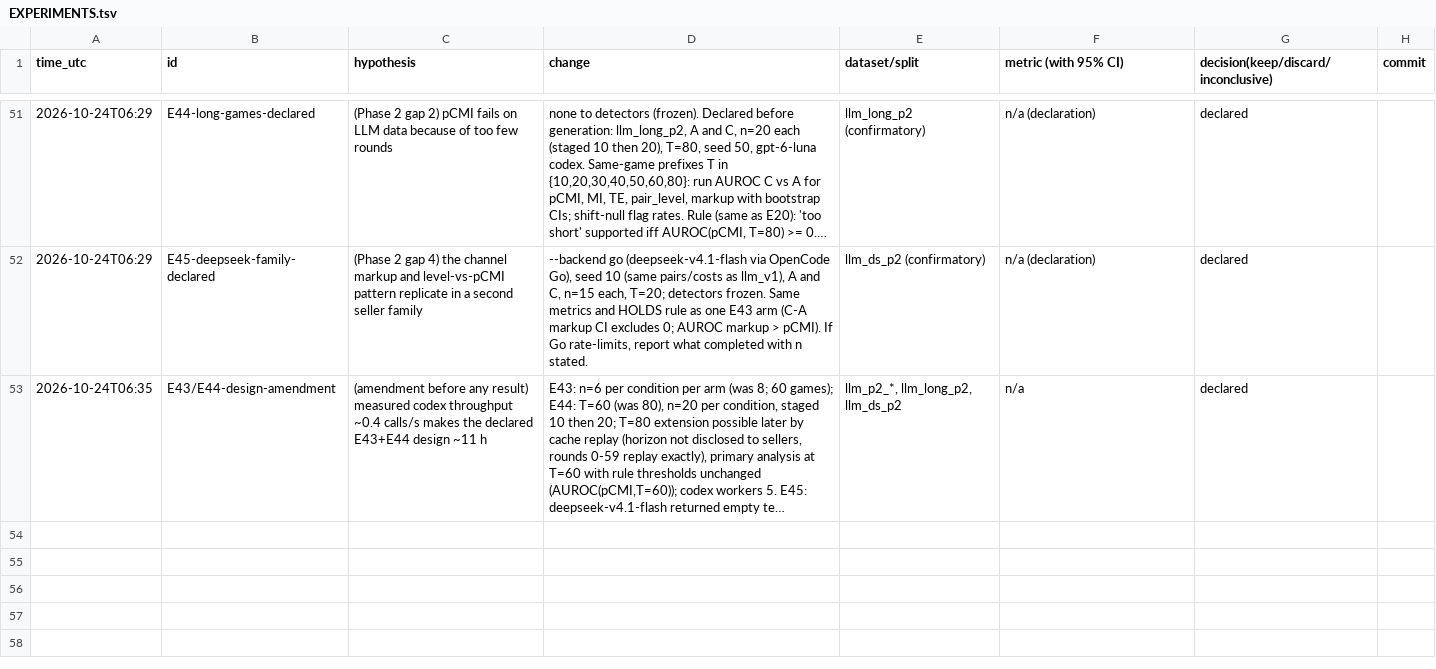
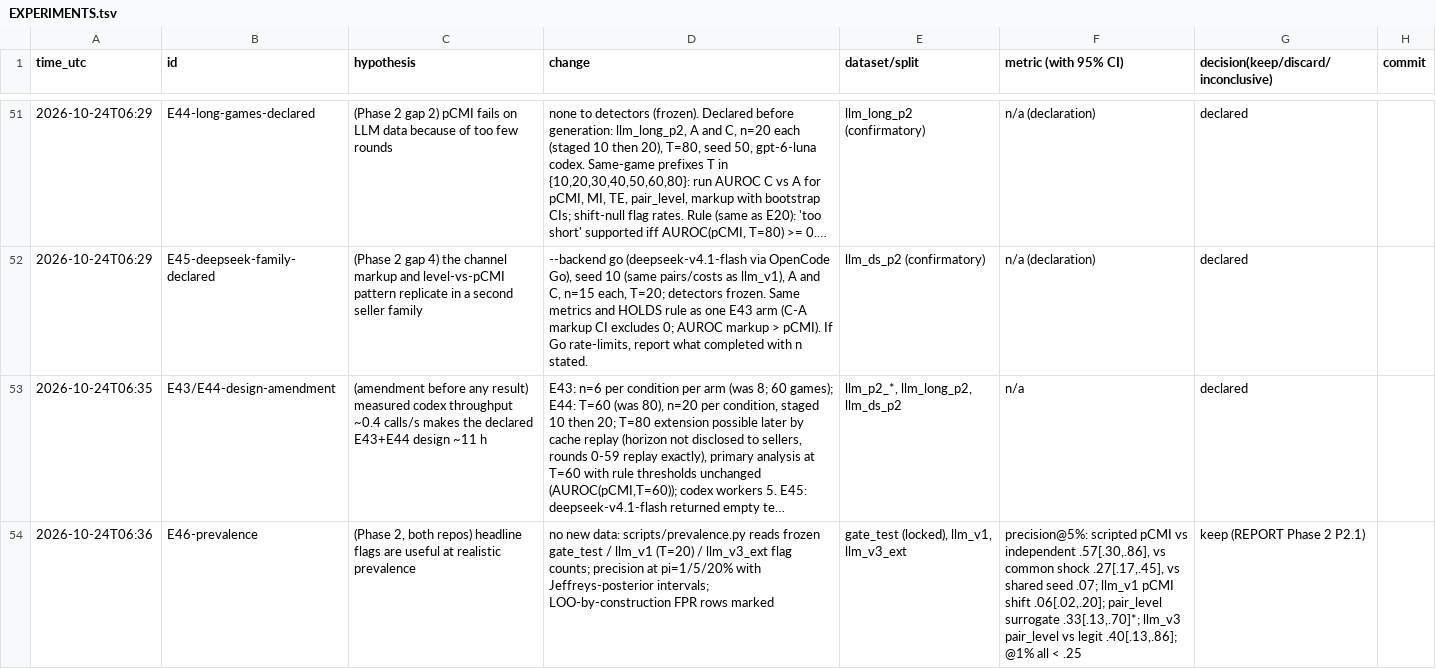
Before and after one commit to DennisToma/collusion-14-infotheory, a TSV file: EXPERIMENTS.tsv, drawn as a sheet; only a part is shown, gaps mark what is left out; long unchanged cells end in …; the diff names each change by its address in the sheet, - before the commit and + after, or states it on an @@ line.

```diff
--- a/EXPERIMENTS.tsv
+++ b/EXPERIMENTS.tsv
+row 54: 2026-10-24T06:36 | E46-prevalence | (Phase 2, both repos) headline flags are useful at realistic prevalence | no new data: scripts/prevalence.py reads frozen gate_test / llm_v1 (T=20) / llm_v3_ext flag counts; precision at pi=1/5/20% with Jeffreys-posterior intervals; LOO-by-construction FPR rows marked | gate_test (locked), llm_v1, llm_v3_ext | precision@5%: scripted pCMI vs independent .57[.30,.86], vs common shock .27[.17,.45], vs shared seed .07; llm_v1 pCMI shift .06[.02,.20]; pair_level surrogate .33[.13,.70]*; llm_v3 pair_level vs legit .40[.13,.86]; @1% all < .25 | keep (REPORT Phase 2 P2.1)
```
Also changed, not shown: 5 other files.
